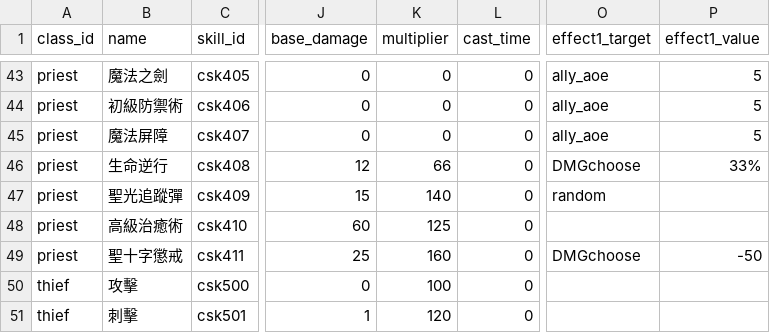
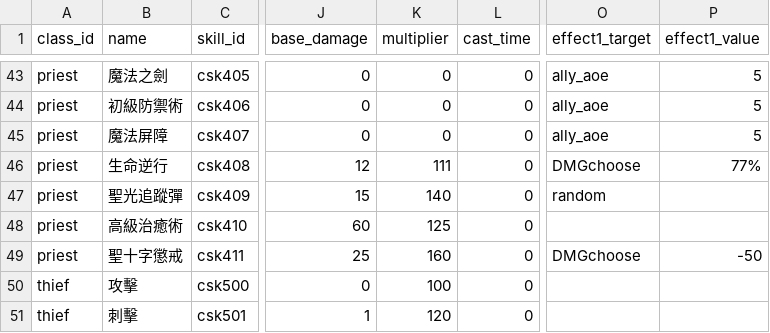
Before and after one commit to longagoseason/Dream-Crafter, a CSV file: source/character_skills - character_skills.csv, drawn as a sheet; only a part is shown, gaps mark what is left out; the diff names each change by its address in the sheet, - before the commit and + after, or states it on an @@ line.

Commit message:
Add files via upload

```diff
--- a/source/character_skills - character_skills.csv
+++ b/source/character_skills - character_skills.csv
-K46 (multiplier): 66
+K46 (multiplier): 111
-P46 (effect1_value): 33%
+P46 (effect1_value): 77%
```
